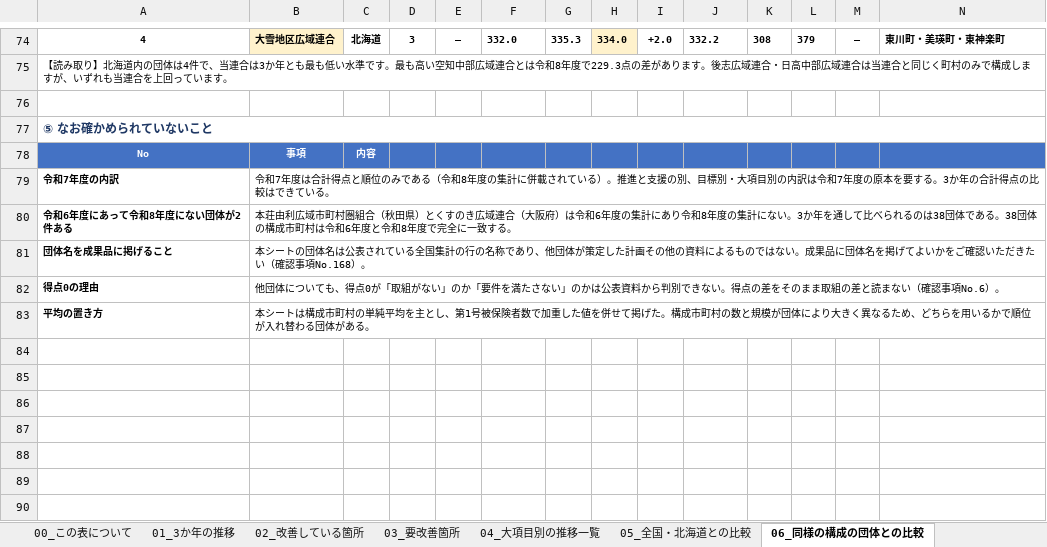
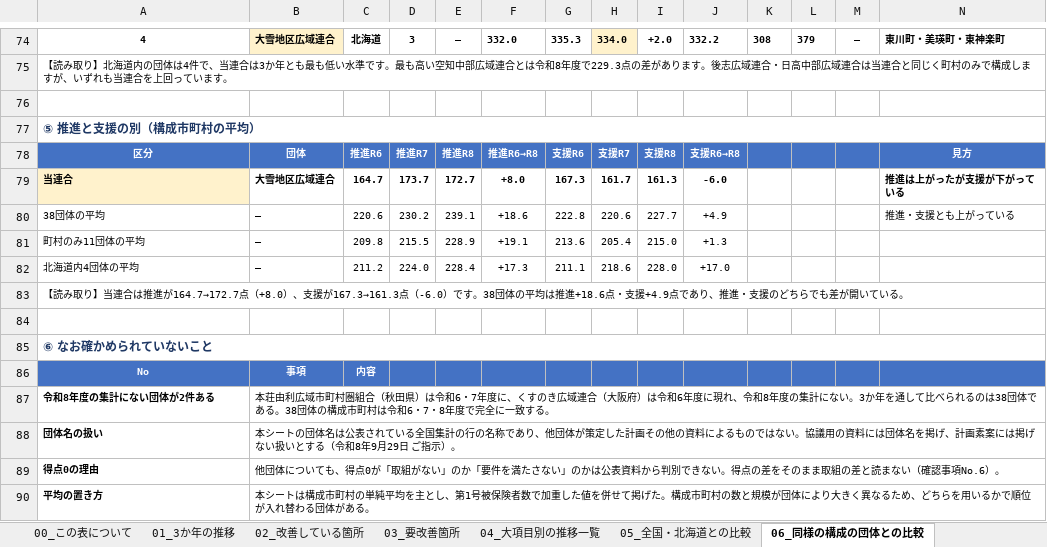
Before and after one commit to ryowakayama-gif/repository, an Excel workbook: output/第10期計画_交付金評価の取りまとめと第10期への反映.xlsx, sheet 06_同様の構成の団体との比較, drawn as a sheet; only a part is shown, gaps mark what is left out; values as stored, in another font and other column widths than the file's, no borders; removed rows and columns are numbered as before the commit, all else as after; the diff names each change by its address in the sheet, - before the commit and + after, or states it on an @@ line.

```diff
--- a/output/第10期計画_交付金評価の取りまとめと第10期への反映.xlsx (sheet 06_同様の構成の団体との比較)
+++ b/output/第10期計画_交付金評価の取りまとめと第10期への反映.xlsx (sheet 06_同様の構成の団体との比較)
@@ column A renumbered between rows 77 and 88 @@
+row 78: 区分 | 団体 | 推進R6 | 推進R7 | 推進R8 | 推進R6→R8 | 支援R6 | 支援R7 | 支援R8 | 支援R6→R8 |  |  |  | 見方
+row 79: 当連合 | 大雪地区広域連合 | 164.7 | 173.7 | 172.7 | +8.0 | 167.3 | 161.7 | 161.3 | -6.0 |  |  |  | 推進は上がったが支援が下がっている
+row 80: 38団体の平均 | ― | 220.6 | 230.2 | 239.1 | +18.6 | 222.8 | 220.6 | 227.7 | +4.9 |  |  |  | 推進・支援とも上がっている
+row 81: 町村のみ11団体の平均 | ― | 209.8 | 215.5 | 228.9 | +19.1 | 213.6 | 205.4 | 215.0 | +1.3
+row 82: 北海道内4団体の平均 | ― | 211.2 | 224.0 | 228.4 | +17.3 | 211.1 | 218.6 | 228.0 | +17.0
+row 83: 【読み取り】当連合は推進が164.7→172.7点（+8.0）、支援が167.3→161.3点（-6.0）です。38団体の平均は推進+18.6点・支援+4.9点であり、推進・支援のどちらでも差が開いている。
+row 84: (empty)
+row 85: ⑥ なお確かめられていないこと
-B87: 令和7年度は合計得点と順位のみである（令和8年度の集計に併載されている）。推進と支援の別、目標別・大項目別の内訳は令和7年度の原本を要する。3か年の合計得点の比較はできている。
+B87: 本荘由利広域市町村圏組合（秋田県）は令和6・7年度に、くすのき広域連合（大阪府）は令和6年度に現れ、令和8年度の集計にない。3か年を通して比べられるのは38団体である。38団体の構成市町村は令和6・7・8年度で完全に一致する。
-B88: 本荘由利広域市町村圏組合（秋田県）とくすのき広域連合（大阪府）は令和6年度の集計にあり令和8年度の集計にない。3か年を通して比べられるのは38団体である。38団体の構成市町村は令和6年度と令和8年度で完全に一致する。
+B88: 本シートの団体名は公表されている全国集計の行の名称であり、他団体が策定した計画その他の資料によるものではない。協議用の資料には団体名を掲げ、計画素案には掲げない扱いとする（令和8年9月29日 ご指示）。
-row 81: 団体名を成果品に掲げること | 本シートの団体名は公表されている全国集計の行の名称であり、他団体が策定した計画その他の資料によるものではない。成果品に団体名を掲げてよいかをご確認いただきたい（確認事項No.168）。
```
Also changed, not shown: sheet 11_自己点検, sheet 10_紐付け, output/第10期計画_業務工程管理表.xlsx, output/第10期計画_計画素案の課題整理.xlsx, 6 other files.
